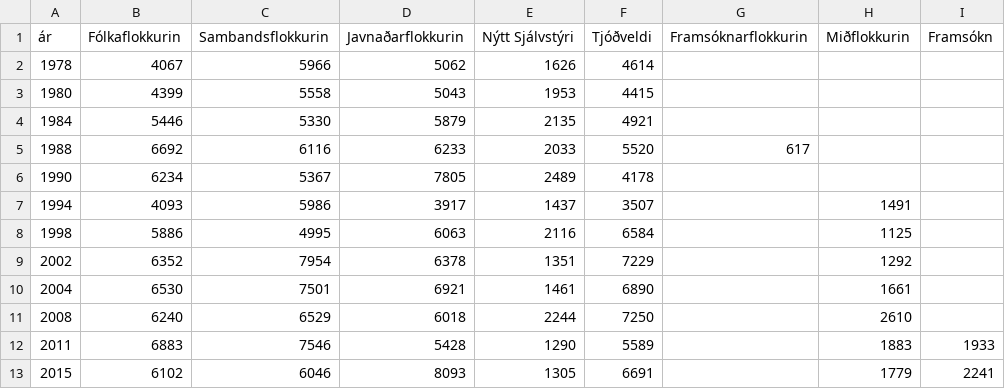
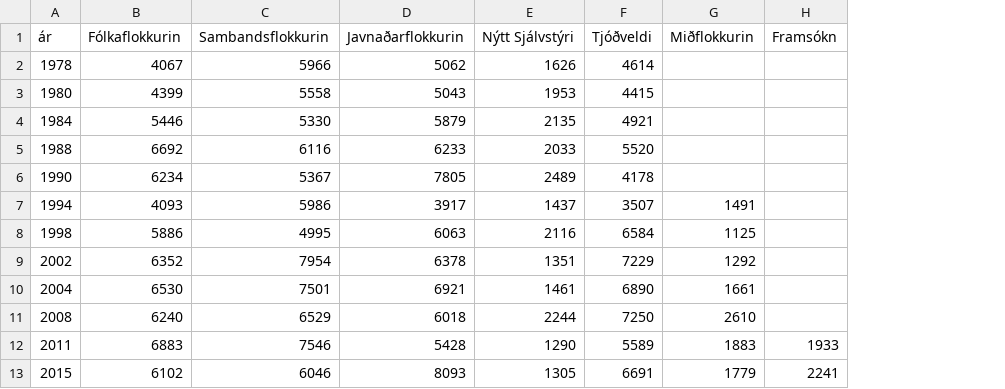
Before and after one commit to olavurmortensen/olavurmortensen.github.io, a CSV file: r-for-statistics/notebooks/exercises/election_data.csv, drawn as a sheet; the diff names each change by its address in the sheet, - before the commit and + after, or states it on an @@ line.

Commit message:
Updated exercises

```diff
--- a/r-for-statistics/notebooks/exercises/election_data.csv
+++ b/r-for-statistics/notebooks/exercises/election_data.csv
-column G (Framsóknarflokkurin), row 5: 617
```
Also changed, not shown: 4 other files.
